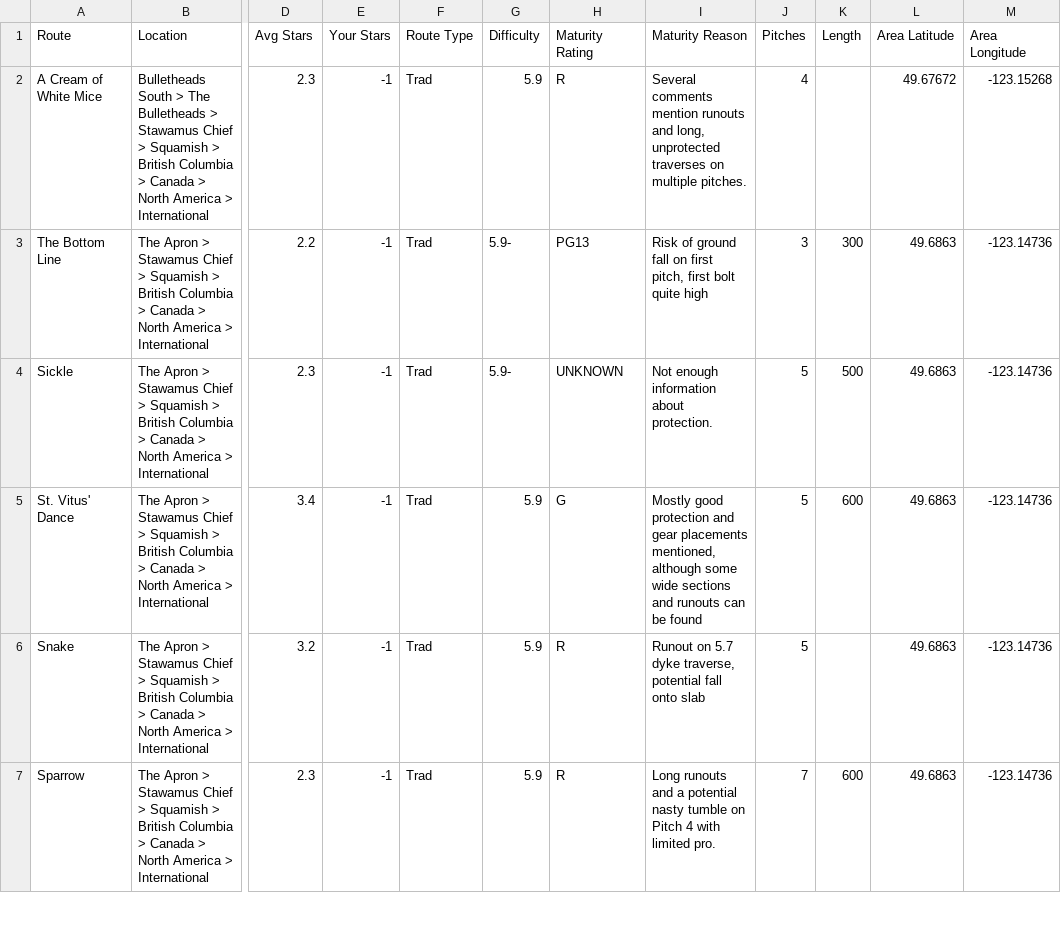
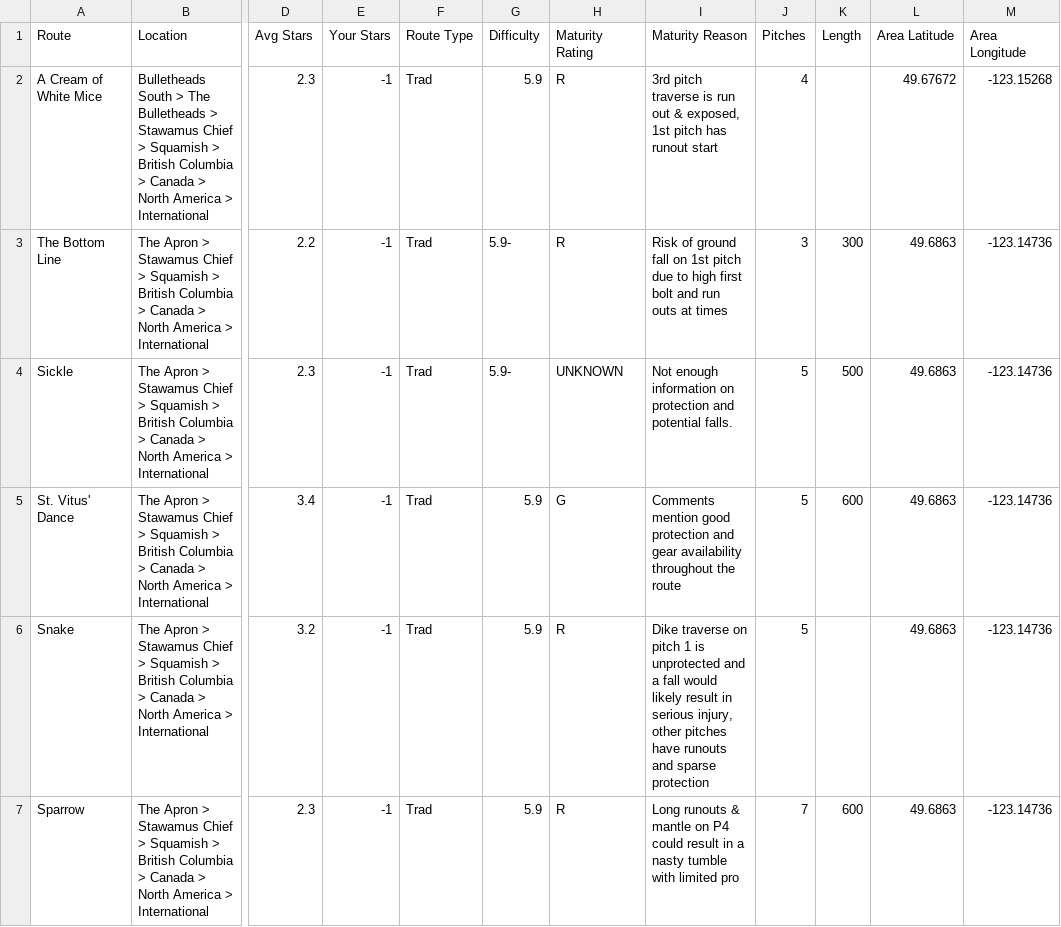
Before and after one commit to pnovotnak/routefinder, a CSV file: example-out.csv, drawn as a sheet; only a part is shown, gaps mark what is left out; the diff covers the shown part only; the diff names each change by its address in the sheet, - before the commit and + after, or states it on an @@ line.

```diff
--- a/example-out.csv
+++ b/example-out.csv
-I2 (Maturity Reason): Several comments mention runouts and long, unprotected traverses on multiple pitches.
+I2 (Maturity Reason): 3rd pitch traverse is run out & exposed, 1st pitch has runout start
-H3 (Maturity Rating): PG13
+H3 (Maturity Rating): R
-I3 (Maturity Reason): …fall on first pitch, first bolt quite high
+I3 (Maturity Reason): …fall on 1st pitch due to high first bolt and run outs at times
-I4 (Maturity Reason): …enough information about protection.
+I4 (Maturity Reason): …enough information on protection and potential falls.
-I5 (Maturity Reason): Mostly good protection and gear placements mentioned, although some wide sections and runouts can be found
+I5 (Maturity Reason): Comments mention good protection and gear availability throughout the route
-I6 (Maturity Reason): Runout on 5.7 dyke traverse, potential fall onto slab
+I6 (Maturity Reason): Dike traverse on pitch 1 is unprotected and a fall would likely result in serious injury, other pitches have runouts and sparse protection
-I7 (Maturity Reason): Long runouts and a potential nasty tumble on Pitch 4 with limited pro.
+I7 (Maturity Reason): Long runouts & mantle on P4 could result in a nasty tumble with limited pro
```
Also changed, not shown: 21 edited cells elsewhere in this file, 2 other files.
